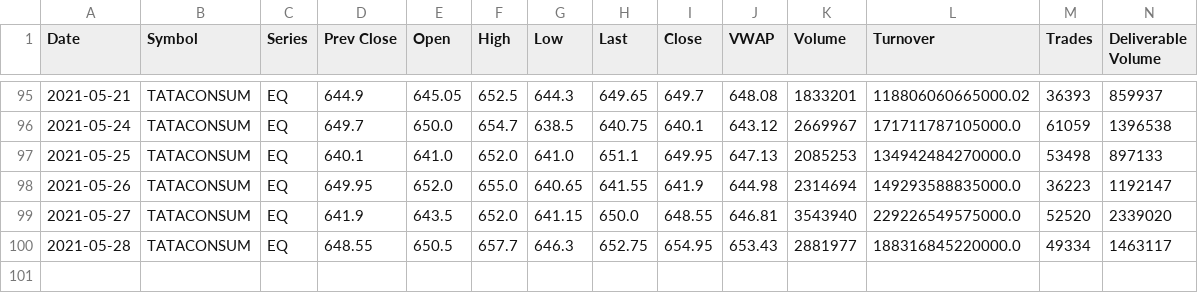
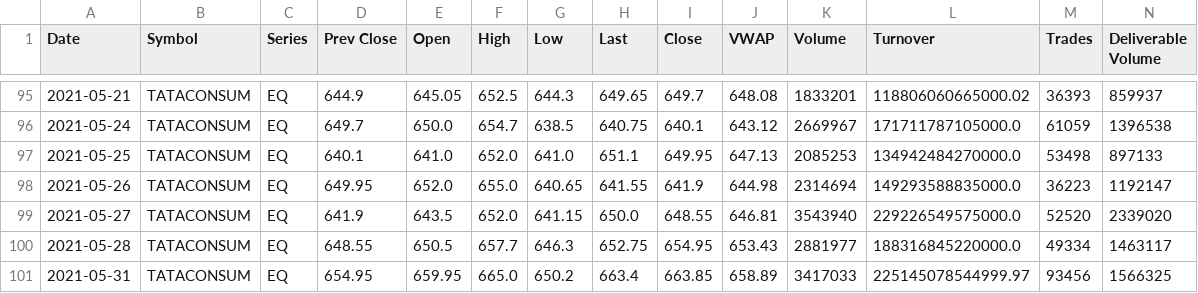
Before and after one commit to my8286/Stock-Analysis, a CSV file: stocks/TATACONSUM.csv, drawn as a sheet; only a part is shown, gaps mark what is left out; rows hold the shown columns only; the diff names each change by its address in the sheet, - before the commit and + after, or states it on an @@ line.

```diff
--- a/stocks/TATACONSUM.csv
+++ b/stocks/TATACONSUM.csv
+row 101: 2021-05-31 | TATACONSUM | EQ | 654.95 | 659.95 | 665.0 | 650.2 | 663.4 | 663.85 | 658.89 | 3417033 | 225145078544999.97 | 93456 | 1566325
```
Also changed, not shown: stocks/BHARTIARTL.csv, stocks/DIVISLAB.csv, 25 other files.
